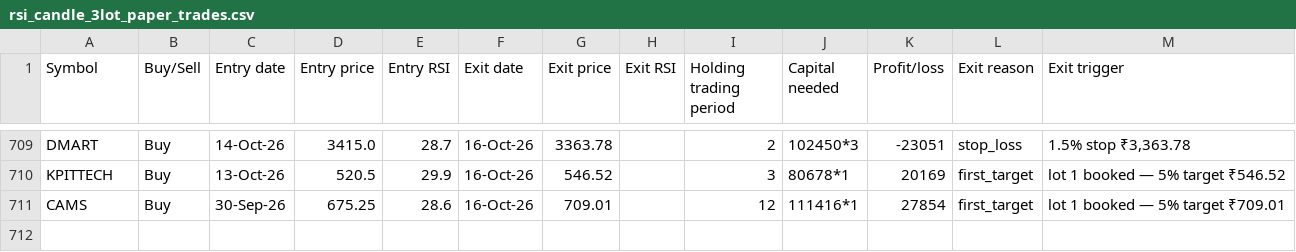
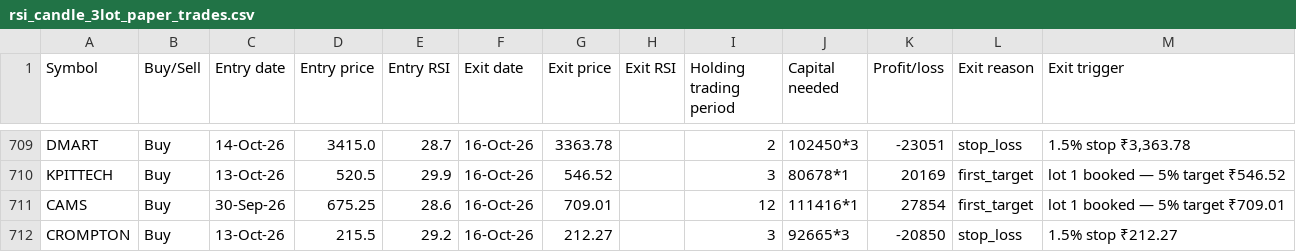
Before and after one commit to AbhilashMunnur/oi-with-stocks, a CSV file: data/rsi_candle_3lot_paper_trades.csv, drawn as a sheet; only a part is shown, gaps mark what is left out; the diff names each change by its address in the sheet, - before the commit and + after, or states it on an @@ line.

```diff
--- a/data/rsi_candle_3lot_paper_trades.csv
+++ b/data/rsi_candle_3lot_paper_trades.csv
+row 712: CROMPTON | Buy | 13-Oct-26 | 215.5 | 29.2 | 16-Oct-26 | 212.27 |  | 3 | 92665*3 | -20850 | stop_loss | 1.5% stop ₹212.27
```
Also changed, not shown: data/heikin_ashi_paper_trades.csv, 5 other files.
